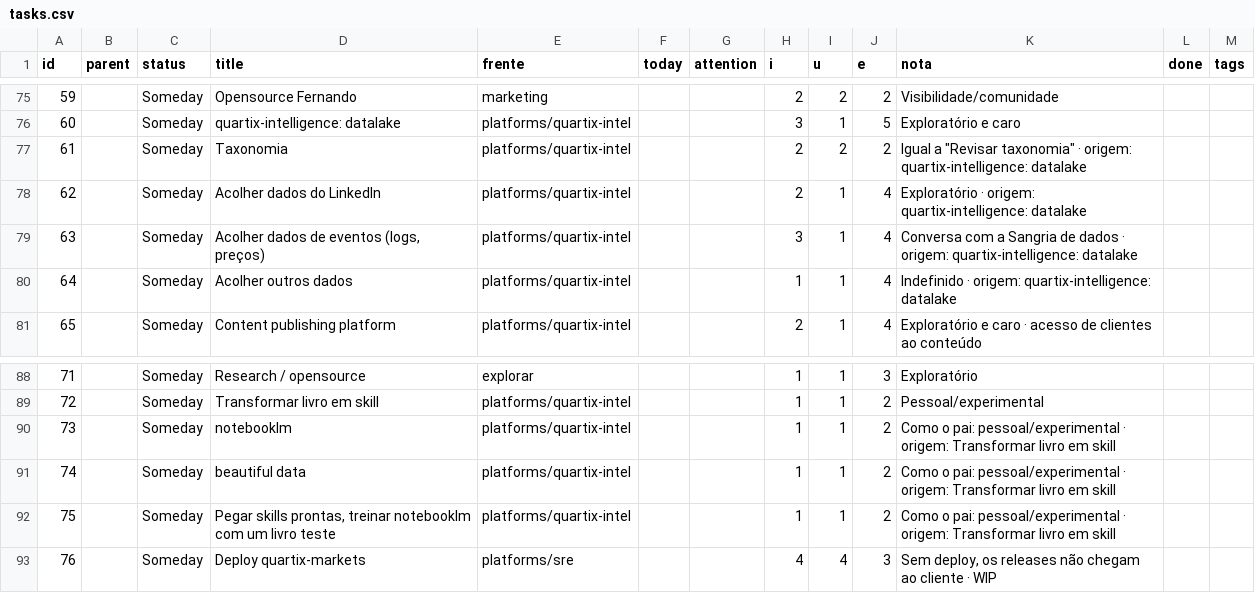
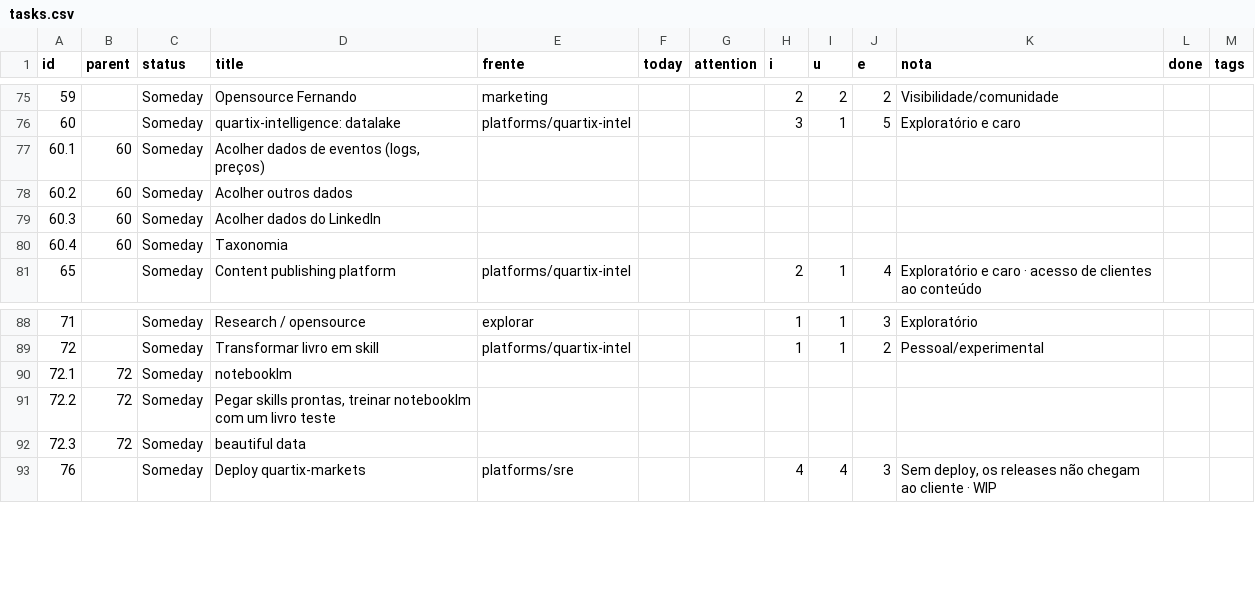
Before and after one commit to bsdoliv/strategy, a CSV file: backlog/tasks.csv, drawn as a sheet; only a part is shown, gaps mark what is left out; removed rows and columns are numbered as before the commit, all else as after; the diff names each change by its address in the sheet, - before the commit and + after, or states it on an @@ line.

Commit message:
Improve few tasks organization

```diff
--- a/backlog/tasks.csv
+++ b/backlog/tasks.csv
-row 77: 61 |  | Someday | Taxonomia | platforms/quartix-intel |  |  | 2 | 2 | 2 | Igual a "Revisar taxonomia" · origem: quartix-intelligence: datalake
-row 78: 62 |  | Someday | Acolher dados do LinkedIn | platforms/quartix-intel |  |  | 2 | 1 | 4 | Exploratório · origem: quartix-intelligence: datalake
-row 79: 63 |  | Someday | Acolher dados de eventos (logs, preços) | platforms/quartix-intel |  |  | 3 | 1 | 4 | Conversa com a Sangria de dados · origem: quartix-intelligence: datalake
-row 80: 64 |  | Someday | Acolher outros dados | platforms/quartix-intel |  |  | 1 | 1 | 4 | Indefinido · origem: quartix-intelligence: datalake
+row 77: 60.1 | 60 | Someday | Acolher dados de eventos (logs, preços)
+row 78: 60.2 | 60 | Someday | Acolher outros dados
+row 79: 60.3 | 60 | Someday | Acolher dados do LinkedIn
+row 80: 60.4 | 60 | Someday | Taxonomia
-row 90: 73 |  | Someday | notebooklm | platforms/quartix-intel |  |  | 1 | 1 | 2 | Como o pai: pessoal/experimental · origem: Transformar livro em skill
-row 91: 74 |  | Someday | beautiful data | platforms/quartix-intel |  |  | 1 | 1 | 2 | Como o pai: pessoal/experimental · origem: Transformar livro em skill
-row 92: 75 |  | Someday | Pegar skills prontas, treinar notebooklm com um livro teste | platforms/quartix-intel |  |  | 1 | 1 | 2 | Como o pai: pessoal/experimental · origem: Transformar livro em skill
+row 90: 72.1 | 72 | Someday | notebooklm
+row 91: 72.2 | 72 | Someday | Pegar skills prontas, treinar notebooklm com um livro teste
+row 92: 72.3 | 72 | Someday | beautiful data
```
